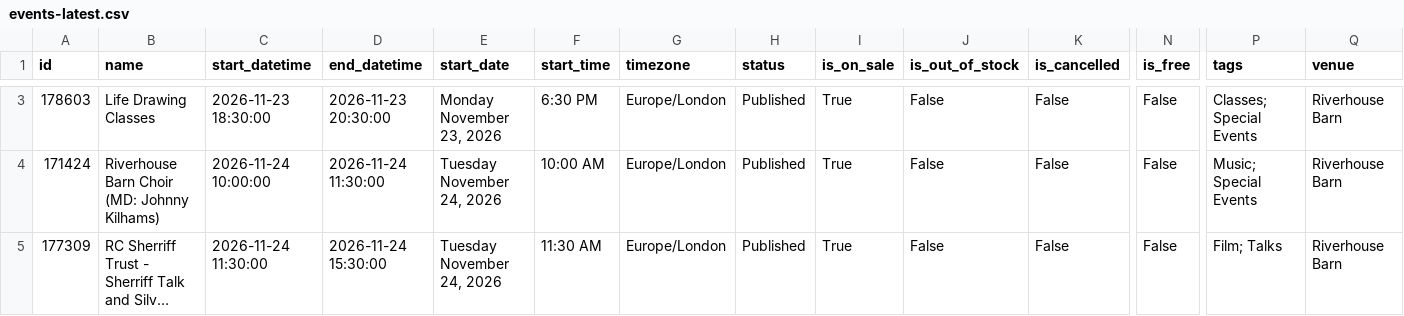
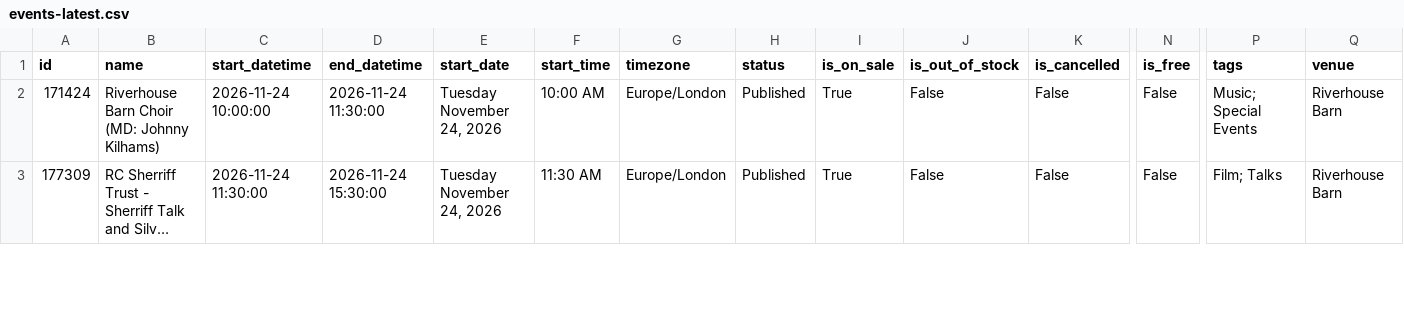
Before and after one commit to waltononthames/riverhouse-feed, a CSV file: events-latest.csv, drawn as a sheet; only a part is shown, gaps mark what is left out; long unchanged cells end in …; removed rows and columns are numbered as before the commit, all else as after; rows hold the shown columns only; the diff covers the shown part only; the diff names each change by its address in the sheet, - before the commit and + after, or states it on an @@ line.

Commit message:
Riverhouse feed 2026-11-24

```diff
--- a/events-latest.csv
+++ b/events-latest.csv
-row 3: 178603 | Life Drawing Classes | 2026-11-23 18:30:00 | 2026-11-23 20:30:00 | Monday November 23, 2026 | 6:30 PM | Europe/London | Published | True | False | False | False | Classes; Special Events | Riverhouse Barn
```
Also changed, not shown: 1 added row, 1 removed row and 2 edited cells elsewhere in this file, 2 other files.
